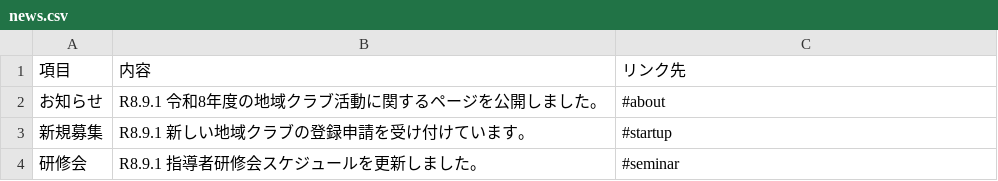
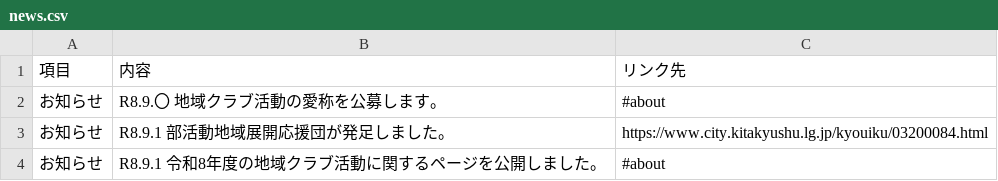
Before and after one commit to ryosuke1105/test.community, a CSV file: news.csv, drawn as a sheet; removed rows and columns are numbered as before the commit, all else as after; the diff names each change by its address in the sheet, - before the commit and + after, or states it on an @@ line.

Commit message:
Update news.csv

```diff
--- a/news.csv
+++ b/news.csv
+row 2: お知らせ | R8.9.〇 地域クラブ活動の愛称を公募します。 | #about
+row 3: お知らせ | R8.9.1 部活動地域展開応援団が発足しました。 | https://www.city.kitakyushu.lg.jp/kyouiku/03200084.html
-row 3: 新規募集 | R8.9.1 新しい地域クラブの登録申請を受け付けています。 | #startup
-row 4: 研修会 | R8.9.1 指導者研修会スケジュールを更新しました。 | #seminar
```
